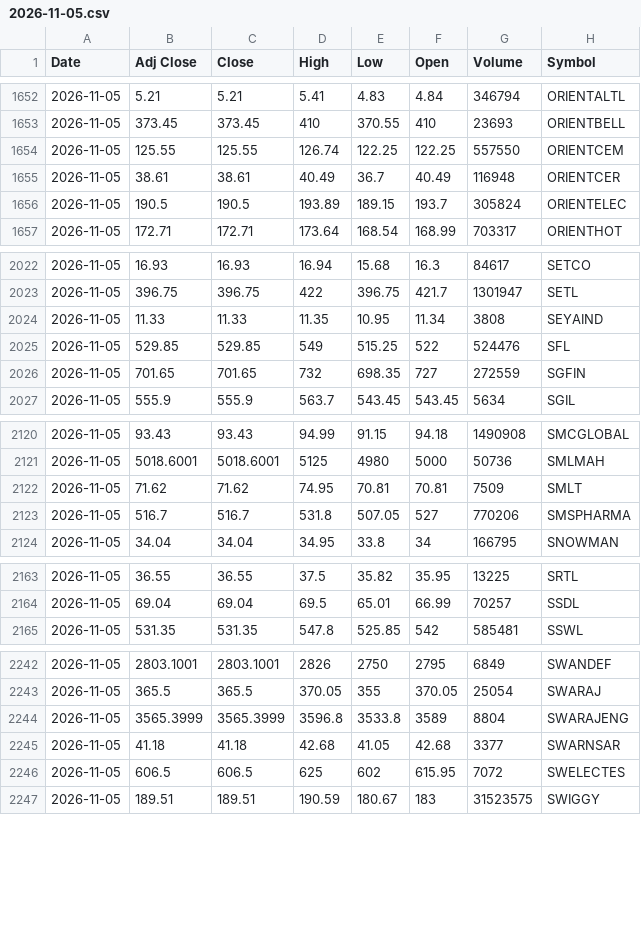
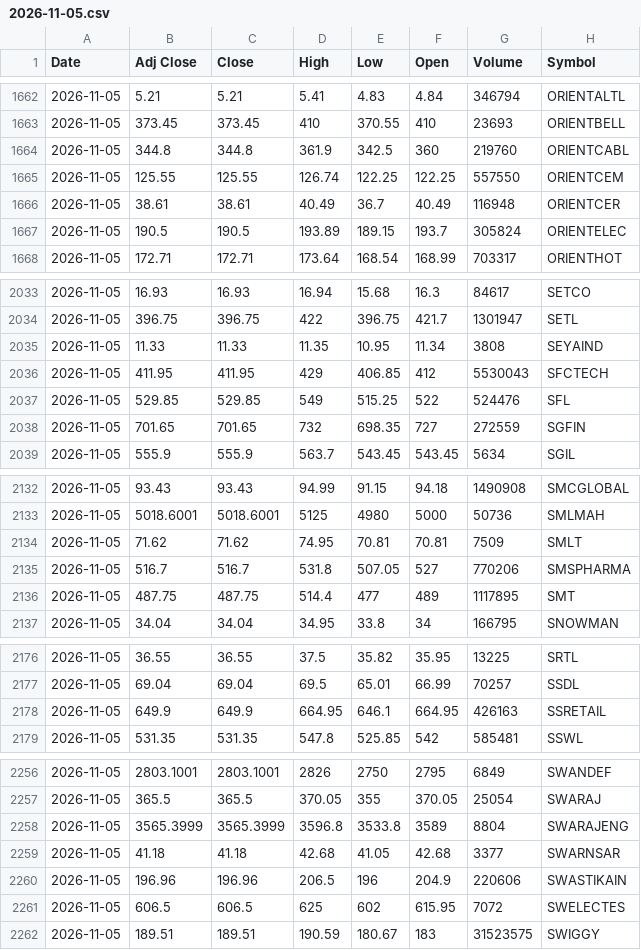
Before and after one commit to VarunNeel/alphatrace, a CSV file: ohlcv/daily/2026-11-05.csv, drawn as a sheet; only a part is shown, gaps mark what is left out; the diff covers the shown part only; the diff names each change by its address in the sheet, - before the commit and + after, or states it on an @@ line.

```diff
--- a/ohlcv/daily/2026-11-05.csv
+++ b/ohlcv/daily/2026-11-05.csv
+row 1664: 2026-11-05 | 344.8 | 344.8 | 361.9 | 342.5 | 360 | 219760 | ORIENTCABL
+row 2036: 2026-11-05 | 411.95 | 411.95 | 429 | 406.85 | 412 | 5530043 | SFCTECH
+row 2136: 2026-11-05 | 487.75 | 487.75 | 514.4 | 477 | 489 | 1117895 | SMT
+row 2178: 2026-11-05 | 649.9 | 649.9 | 664.95 | 646.1 | 664.95 | 426163 | SSRETAIL
+row 2260: 2026-11-05 | 196.96 | 196.96 | 206.5 | 196 | 204.9 | 220606 | SWASTIKAIN
```
Also changed, not shown: 14 added rows elsewhere in this file, ohlcv/DAILY_OHLCV.csv, ohlcv/daily/2026-11-06.csv, 2 other files.
